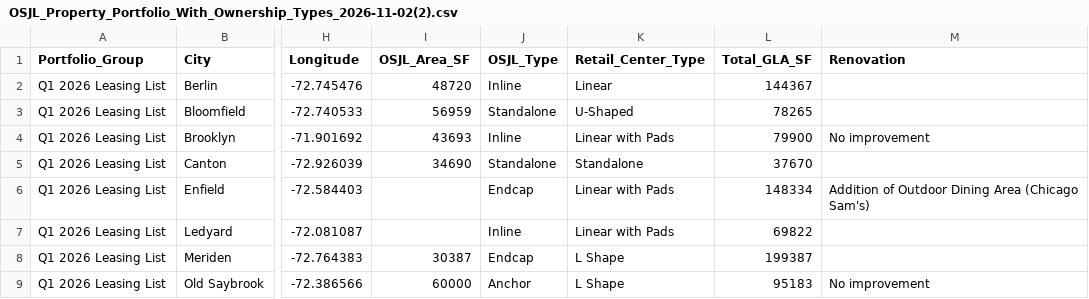
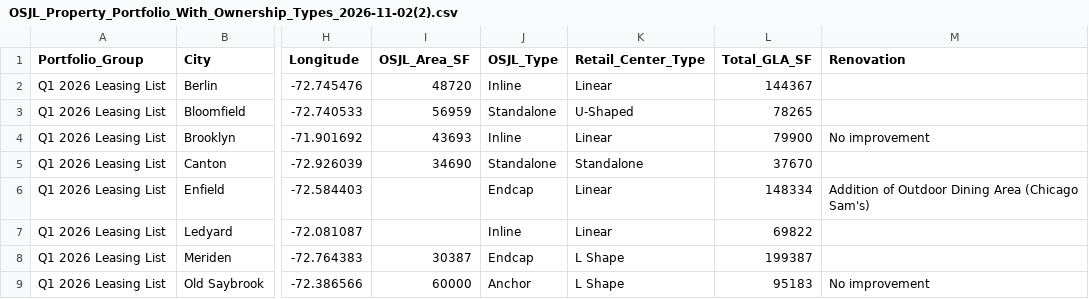
Before and after one commit to WenshanLuo33/osjl-property-atlas, a CSV file: DATA/OSJL_Property_Portfolio_With_Ownership_Types_2026-11-02(2).csv, drawn as a sheet; only a part is shown, gaps mark what is left out; the diff names each change by its address in the sheet, - before the commit and + after, or states it on an @@ line.

Commit message:
Update OSJL property portfolio CSV

```diff
--- a/DATA/OSJL_Property_Portfolio_With_Ownership_Types_2026-11-02(2).csv
+++ b/DATA/OSJL_Property_Portfolio_With_Ownership_Types_2026-11-02(2).csv
-K4 (Retail_Center_Type): Linear with Pads
+K4 (Retail_Center_Type): Linear
-K6:K7 (Retail_Center_Type): Linear with Pads
+K6:K7 (Retail_Center_Type): Linear
```
